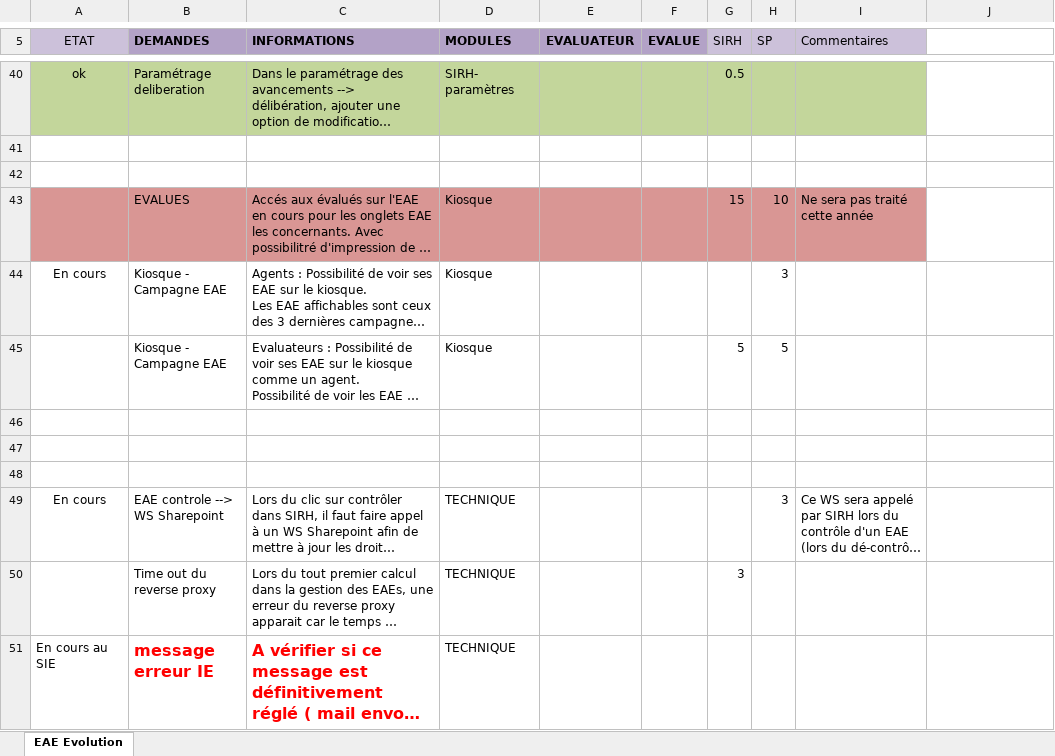
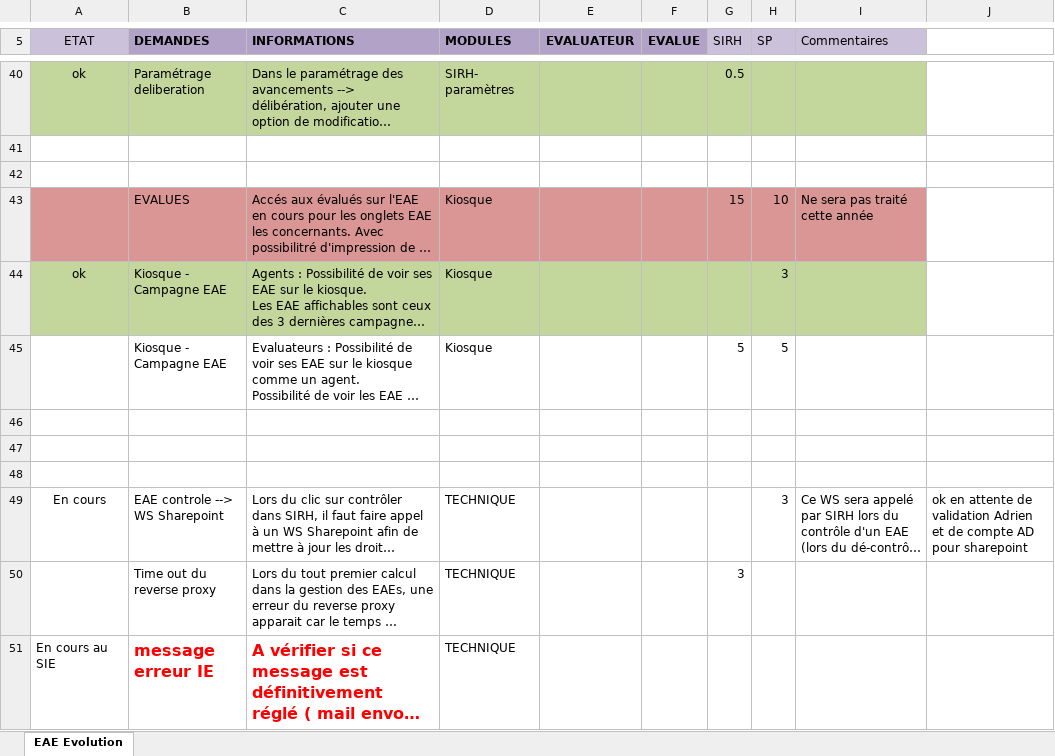
Before and after one commit to DSI-Ville-Noumea/sirh-eae-ws, an Excel workbook: src/site/resources/doc/specifications/EAE-evolutions 2013.xlsx, sheet EAE Evolution, drawn as a sheet; only a part is shown, gaps mark what is left out; long unchanged cells end in …; values as stored, in another font and other column widths than the file's, no borders; the diff names each change by its address in the sheet, - before the commit and + after, or states it on an @@ line.

```diff
--- a/src/site/resources/doc/specifications/EAE-evolutions 2013.xlsx (sheet EAE Evolution)
+++ b/src/site/resources/doc/specifications/EAE-evolutions 2013.xlsx (sheet EAE Evolution)
-A44 (ETAT): En cours
+A44 (ETAT): ok
-A44:I44 fill: none
+A44:I44 fill: #C3D69B
-J49: (empty)
+J49: ok en attente de validation Adrien et de compte AD pour sharepoint
```
